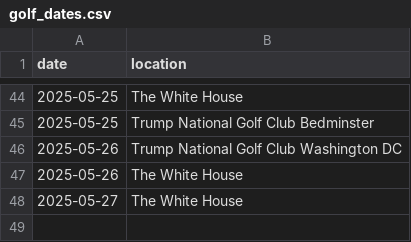
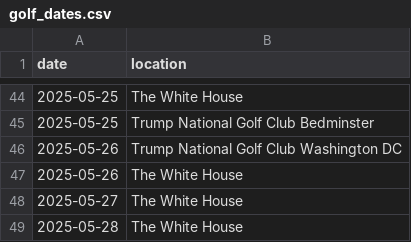
Before and after one commit to harrisj/trump_data, a CSV file: home_visits/golf_dates.csv, drawn as a sheet; only a part is shown, gaps mark what is left out; the diff names each change by its address in the sheet, - before the commit and + after, or states it on an @@ line.

```diff
--- a/home_visits/golf_dates.csv
+++ b/home_visits/golf_dates.csv
+row 49: 2025-05-28 | The White House
```
